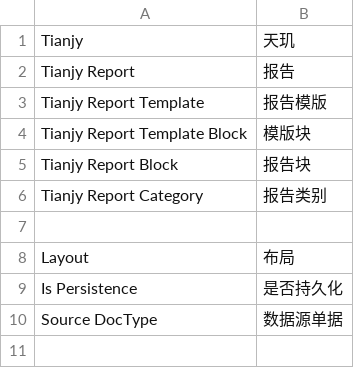
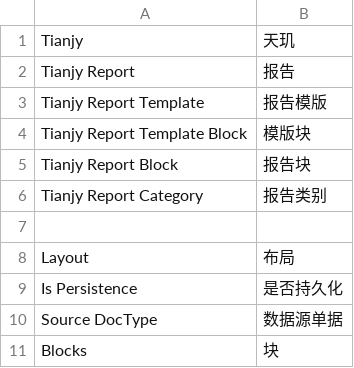
Before and after one commit to frappe-tianjy/tianjy_report, a CSV file: tianjy_report/translations/zh.csv, drawn as a sheet.

```diff
--- a/tianjy_report/translations/zh.csv
+++ b/tianjy_report/translations/zh.csv
@@ -10 +10,2 @@ Is Persistence, 是否持久化
 Source DocType, 数据源单据
+Blocks, 块
```
Also changed, not shown: 4 other files.
